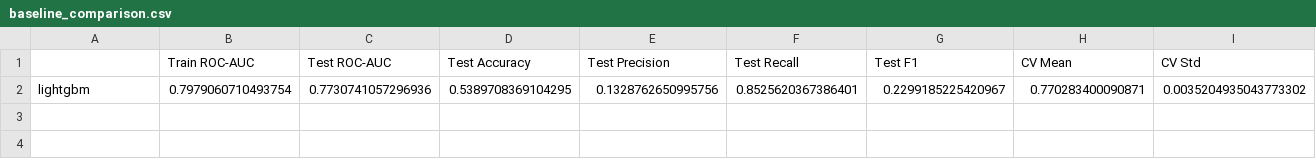
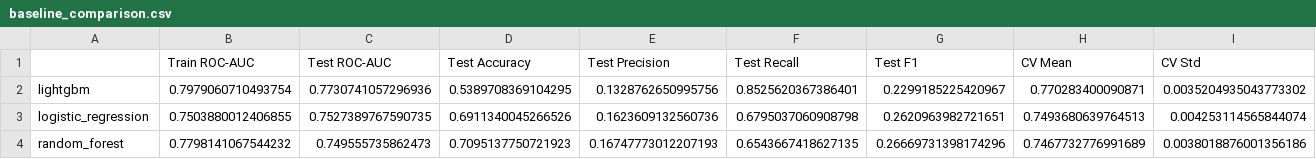
Before and after one commit to ivanchetvergov/credit_scoring, a CSV file: results/baseline_comparison.csv, drawn as a sheet; only a part is shown; rows hold the shown columns only; the diff names each change by its address in the sheet, - before the commit and + after, or states it on an @@ line.

```diff
--- a/results/baseline_comparison.csv
+++ b/results/baseline_comparison.csv
+row 3: logistic_regression | 0.7503880012406855 | 0.7527389767590735 | 0.6911340045266526 | 0.1623609132560736 | 0.6795037060908798 | 0.2620963982721651 | 0.7493680639764513 | 0.004253114565844074
+row 4: random_forest | 0.7798141067544232 | 0.749555735862473 | 0.7095137750721923 | 0.16747773012207193 | 0.6543667418627135 | 0.26669731398174296 | 0.7467732776991689 | 0.0038018876001356186
```
Also changed, not shown: 3 other files.
